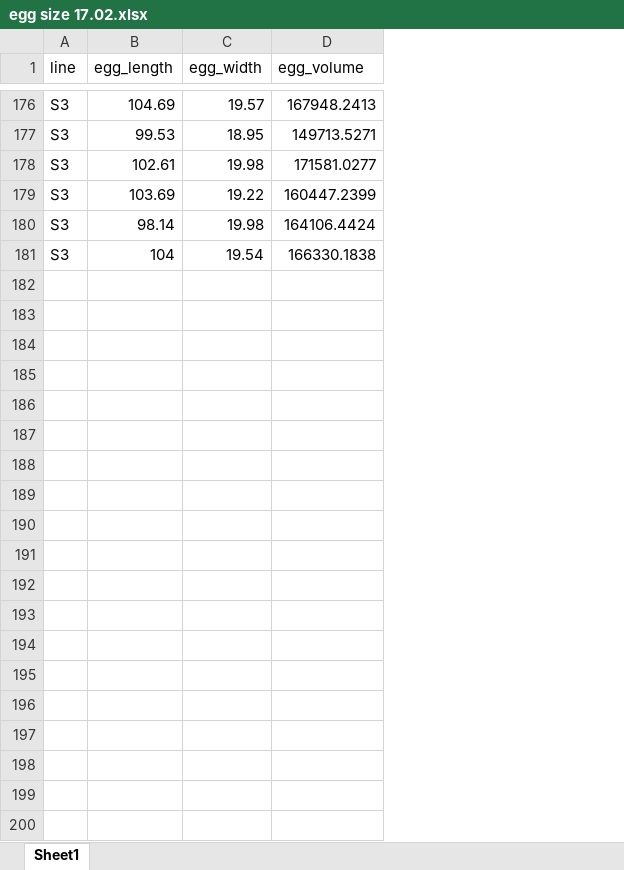
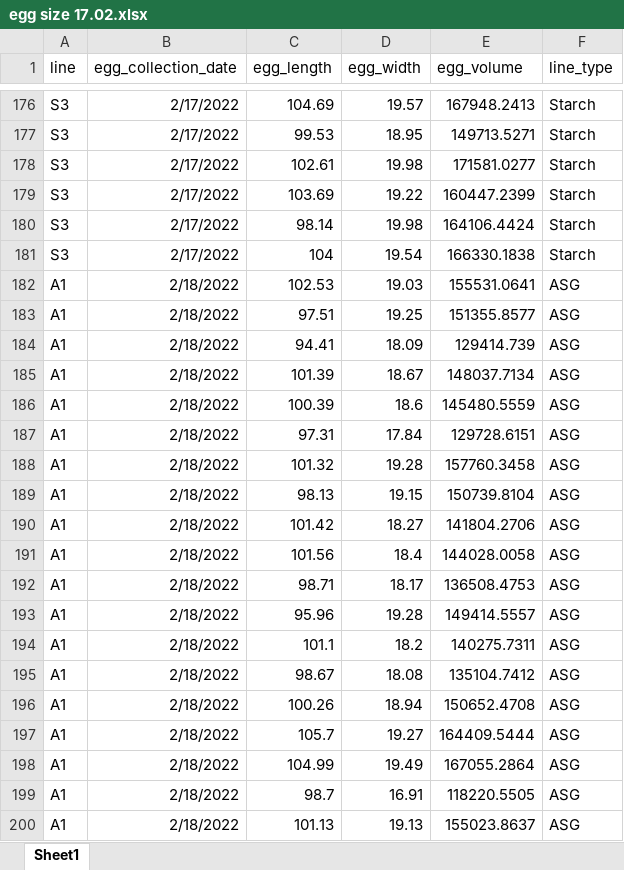
Before and after one commit to AmyButler1/Medfly-Development-Study, an Excel workbook: data/egg size 17.02.xlsx, sheet Sheet1, drawn as a sheet; only a part is shown, gaps mark what is left out; values as stored, in another font and other column widths than the file's, no borders; the diff covers the shown part only; the diff names each change by its address in the sheet, - before the commit and + after, or states it on an @@ line.

Commit message:
updated data files

```diff
--- a/data/egg size 17.02.xlsx (sheet Sheet1)
+++ b/data/egg size 17.02.xlsx (sheet Sheet1)
+column B (egg_collection_date), rows 176-181: all 2/17/2022
+column F (line_type), rows 176-181: all Starch
+row 182: A1 | 2/18/2022 | 102.53 | 19.03 | 155531.0641 | ASG
+row 183: A1 | 2/18/2022 | 97.51 | 19.25 | 151355.8577 | ASG
+row 184: A1 | 2/18/2022 | 94.41 | 18.09 | 129414.739 | ASG
+row 185: A1 | 2/18/2022 | 101.39 | 18.67 | 148037.7134 | ASG
+row 186: A1 | 2/18/2022 | 100.39 | 18.6 | 145480.5559 | ASG
+row 187: A1 | 2/18/2022 | 97.31 | 17.84 | 129728.6151 | ASG
+row 188: A1 | 2/18/2022 | 101.32 | 19.28 | 157760.3458 | ASG
+row 189: A1 | 2/18/2022 | 98.13 | 19.15 | 150739.8104 | ASG
+row 190: A1 | 2/18/2022 | 101.42 | 18.27 | 141804.2706 | ASG
+row 191: A1 | 2/18/2022 | 101.56 | 18.4 | 144028.0058 | ASG
+row 192: A1 | 2/18/2022 | 98.71 | 18.17 | 136508.4753 | ASG
+row 193: A1 | 2/18/2022 | 95.96 | 19.28 | 149414.5557 | ASG
+row 194: A1 | 2/18/2022 | 101.1 | 18.2 | 140275.7311 | ASG
+row 195: A1 | 2/18/2022 | 98.67 | 18.08 | 135104.7412 | ASG
+row 196: A1 | 2/18/2022 | 100.26 | 18.94 | 150652.4708 | ASG
+row 197: A1 | 2/18/2022 | 105.7 | 19.27 | 164409.5444 | ASG
+row 198: A1 | 2/18/2022 | 104.99 | 19.49 | 167055.2864 | ASG
+row 199: A1 | 2/18/2022 | 98.7 | 16.91 | 118220.5505 | ASG
+row 200: A1 | 2/18/2022 | 101.13 | 19.13 | 155023.8637 | ASG
```
Also changed, not shown: 161 added rows and 2 edited cells elsewhere in this sheet, formulas that keep their value, 7 other files.
